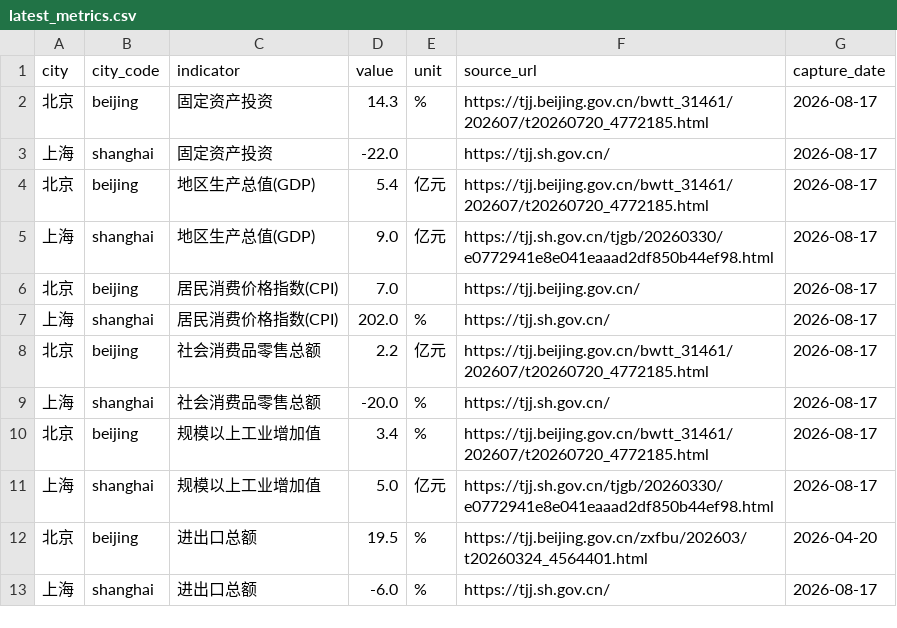
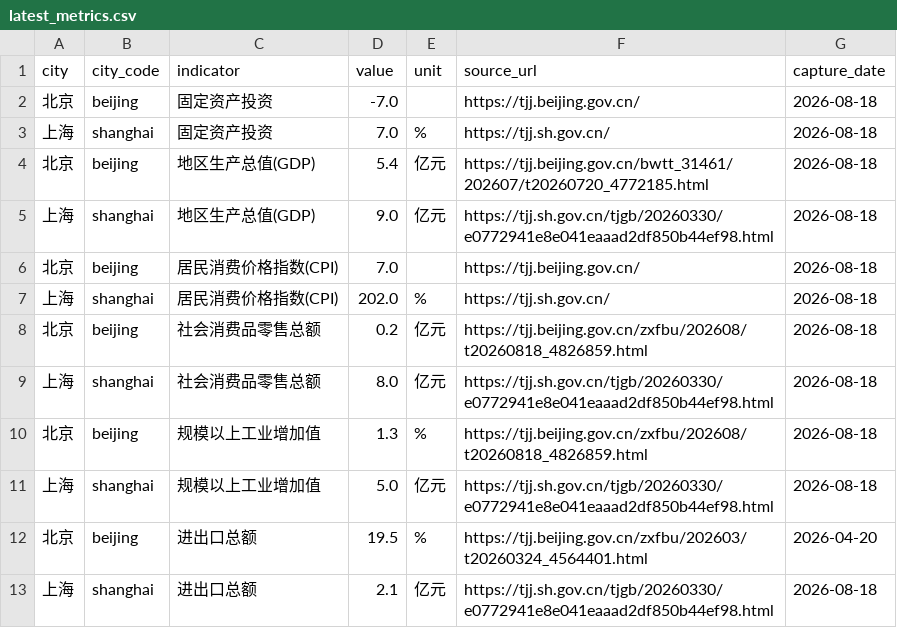
Before and after one commit to verymark/bj-sh-dashboard, a CSV file: data/latest_metrics.csv, drawn as a sheet.

```diff
--- a/data/latest_metrics.csv
+++ b/data/latest_metrics.csv
@@ -1,13 +1,13 @@
 city,city_code,indicator,value,unit,source_url,capture_date
-北京,beijing,固定资产投资,14.3,%,https://tjj.beijing.gov.cn/bwtt_31461/202607/t20260720_4772185.html,2026-08-17
-上海,shanghai,固定资产投资,-22.0,,https://tjj.sh.gov.cn/,2026-08-17
-北京,beijing,地区生产总值(GDP),5.4,亿元,https://tjj.beijing.gov.cn/bwtt_31461/202607/t20260720_4772185.html,2026-08-17
-上海,shanghai,地区生产总值(GDP),9.0,亿元,https://tjj.sh.gov.cn/tjgb/20260330/e0772941e8e041eaaad2df850b44ef98.html,2026-08-17
-北京,beijing,居民消费价格指数(CPI),7.0,,https://tjj.beijing.gov.cn/,2026-08-17
-上海,shanghai,居民消费价格指数(CPI),202.0,%,https://tjj.sh.gov.cn/,2026-08-17
-北京,beijing,社会消费品零售总额,2.2,亿元,https://tjj.beijing.gov.cn/bwtt_31461/202607/t20260720_4772185.html,2026-08-17
-上海,shanghai,社会消费品零售总额,-20.0,%,https://tjj.sh.gov.cn/,2026-08-17
-北京,beijing,规模以上工业增加值,3.4,%,https://tjj.beijing.gov.cn/bwtt_31461/202607/t20260720_4772185.html,2026-08-17
-上海,shanghai,规模以上工业增加值,5.0,亿元,https://tjj.sh.gov.cn/tjgb/20260330/e0772941e8e041eaaad2df850b44ef98.html,2026-08-17
+北京,beijing,固定资产投资,-7.0,,https://tjj.beijing.gov.cn/,2026-08-18
+上海,shanghai,固定资产投资,7.0,%,https://tjj.sh.gov.cn/,2026-08-18
+北京,beijing,地区生产总值(GDP),5.4,亿元,https://tjj.beijing.gov.cn/bwtt_31461/202607/t20260720_4772185.html,2026-08-18
+上海,shanghai,地区生产总值(GDP),9.0,亿元,https://tjj.sh.gov.cn/tjgb/20260330/e0772941e8e041eaaad2df850b44ef98.html,2026-08-18
+北京,beijing,居民消费价格指数(CPI),7.0,,https://tjj.beijing.gov.cn/,2026-08-18
+上海,shanghai,居民消费价格指数(CPI),202.0,%,https://tjj.sh.gov.cn/,2026-08-18
+北京,beijing,社会消费品零售总额,0.2,亿元,https://tjj.beijing.gov.cn/zxfbu/202608/t20260818_4826859.html,2026-08-18
+上海,shanghai,社会消费品零售总额,8.0,亿元,https://tjj.sh.gov.cn/tjgb/20260330/e0772941e8e041eaaad2df850b44ef98.html,2026-08-18
+北京,beijing,规模以上工业增加值,1.3,%,https://tjj.beijing.gov.cn/zxfbu/202608/t20260818_4826859.html,2026-08-18
+上海,shanghai,规模以上工业增加值,5.0,亿元,https://tjj.sh.gov.cn/tjgb/20260330/e0772941e8e041eaaad2df850b44ef98.html,2026-08-18
 北京,beijing,进出口总额,19.5,%,https://tjj.beijing.gov.cn/zxfbu/202603/t20260324_4564401.html,2026-04-20
-上海,shanghai,进出口总额,-6.0,%,https://tjj.sh.gov.cn/,2026-08-17
+上海,shanghai,进出口总额,2.1,亿元,https://tjj.sh.gov.cn/tjgb/20260330/e0772941e8e041eaaad2df850b44ef98.html,2026-08-18
```
Also changed, not shown: data/history.csv, 2 other files.
